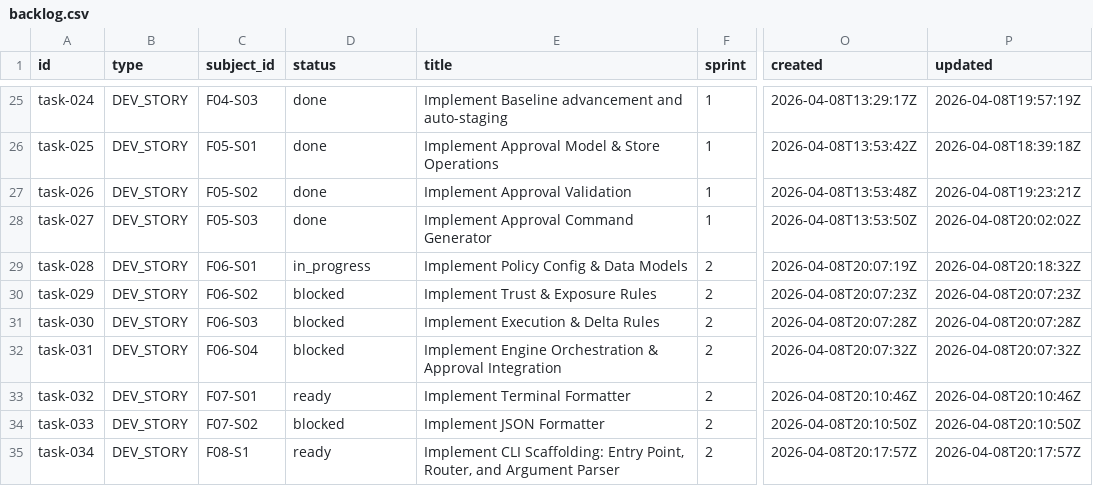
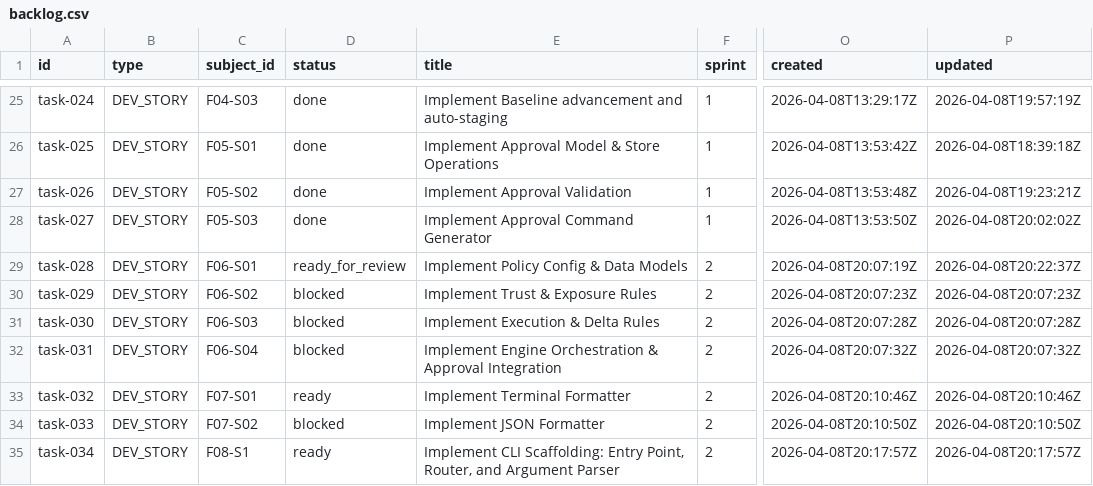
Before and after one commit to tayyabt/trustlock, a CSV file: tasks/backlog.csv, drawn as a sheet; only a part is shown, gaps mark what is left out; the diff names each change by its address in the sheet, - before the commit and + after, or states it on an @@ line.

Commit message:
task-028: mark ready_for_review

```diff
--- a/tasks/backlog.csv
+++ b/tasks/backlog.csv
-D29 (status): in_progress
+D29 (status): ready_for_review
-P29 (updated): 2026-04-08T20:18:32Z
+P29 (updated): 2026-04-08T20:22:37Z
```
Also changed, not shown: 1 other file.
